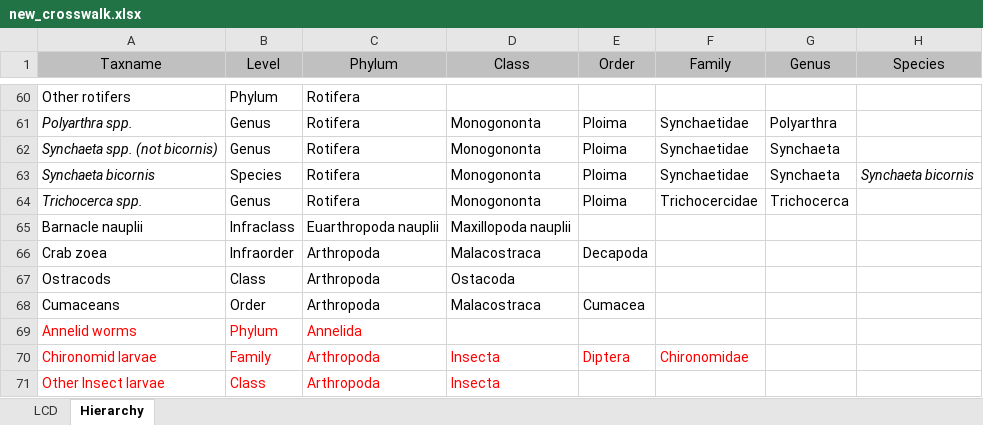
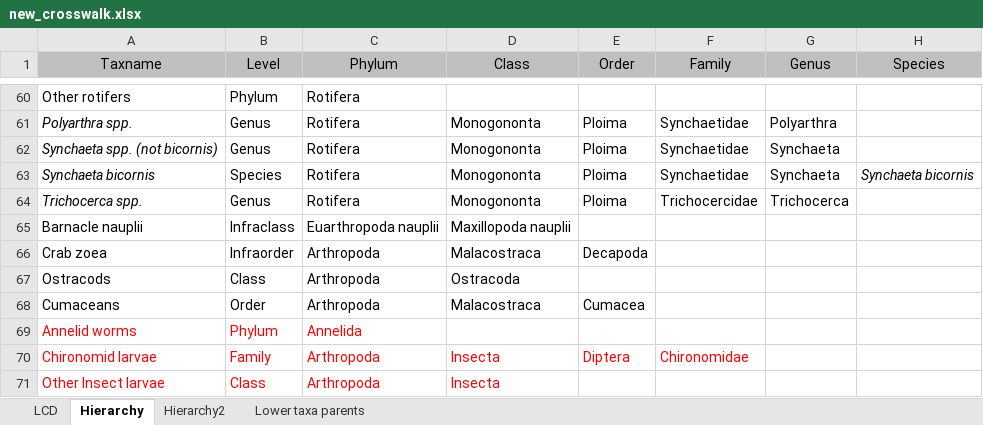
Before and after one commit to InteragencyEcologicalProgram/ZoopSynth, an Excel workbook: new_crosswalk.xlsx, sheet Hierarchy, drawn as a sheet; only a part is shown, gaps mark what is left out; values as stored, in another font and other column widths than the file's, no borders; the diff names each change by its address in the sheet, - before the commit and + after, or states it on an @@ line.

```diff
--- a/new_crosswalk.xlsx (sheet Hierarchy)
+++ b/new_crosswalk.xlsx (sheet Hierarchy)
+sheet tab: Hierarchy2
+sheet tab: Lower taxa parents
-D67 (Class): Ostacoda
+D67 (Class): Ostracoda
```
Also changed, not shown: 4 other files.
